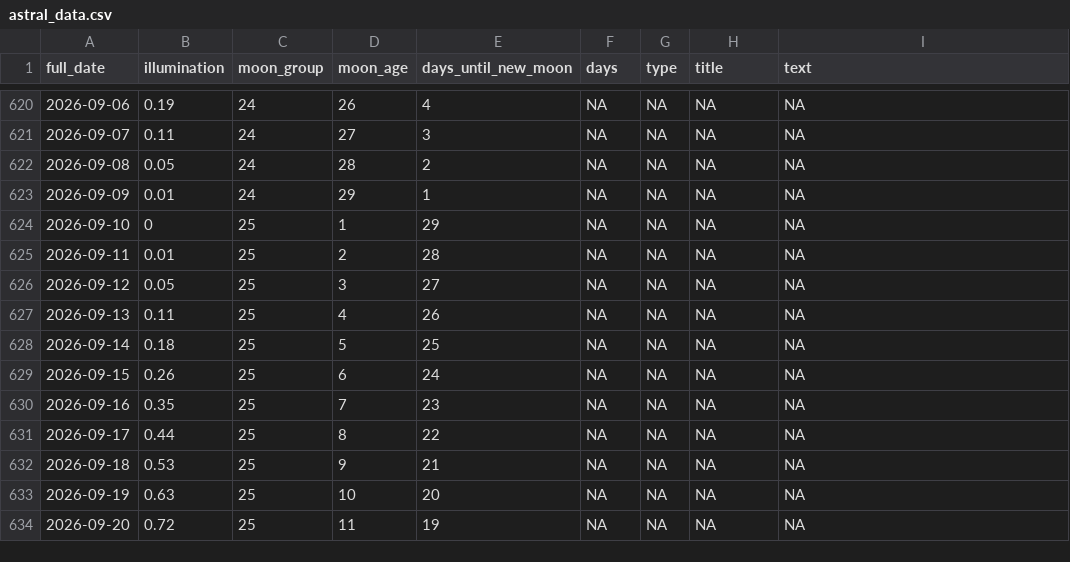
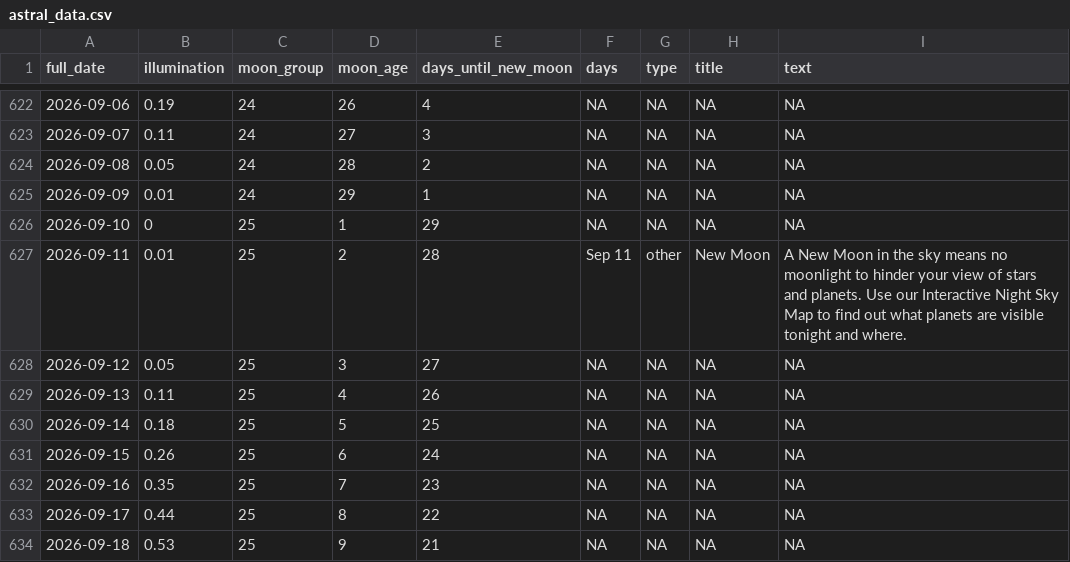
Before and after one commit to josephjefe/astral_events, a CSV file: Data/astral_data.csv, drawn as a sheet; only a part is shown, gaps mark what is left out; the shorter side is filled out with more unchanged rows; the diff covers the shown part only.

```diff
--- a/Data/astral_data.csv
+++ b/Data/astral_data.csv
@@ -624,3 +626,3 @@ full_date,illumination,moon_group,moon_age,days_until_new_moon,days,type,title,t
 2026-09-10,0,25,1,29,NA,NA,NA,NA
-2026-09-11,0.01,25,2,28,NA,NA,NA,NA
+2026-09-11,0.01,25,2,28,Sep 11,other,New Moon,A New Moon in the sky means no moonlight to hinder your view of stars and planets. Use our Interactive Night Sky Map to find out what planets are visible tonight and where.
 2026-09-12,0.05,25,3,27,NA,NA,NA,NA
```
Also changed, not shown: 3 added rows and 24 edited cells elsewhere in this file.
